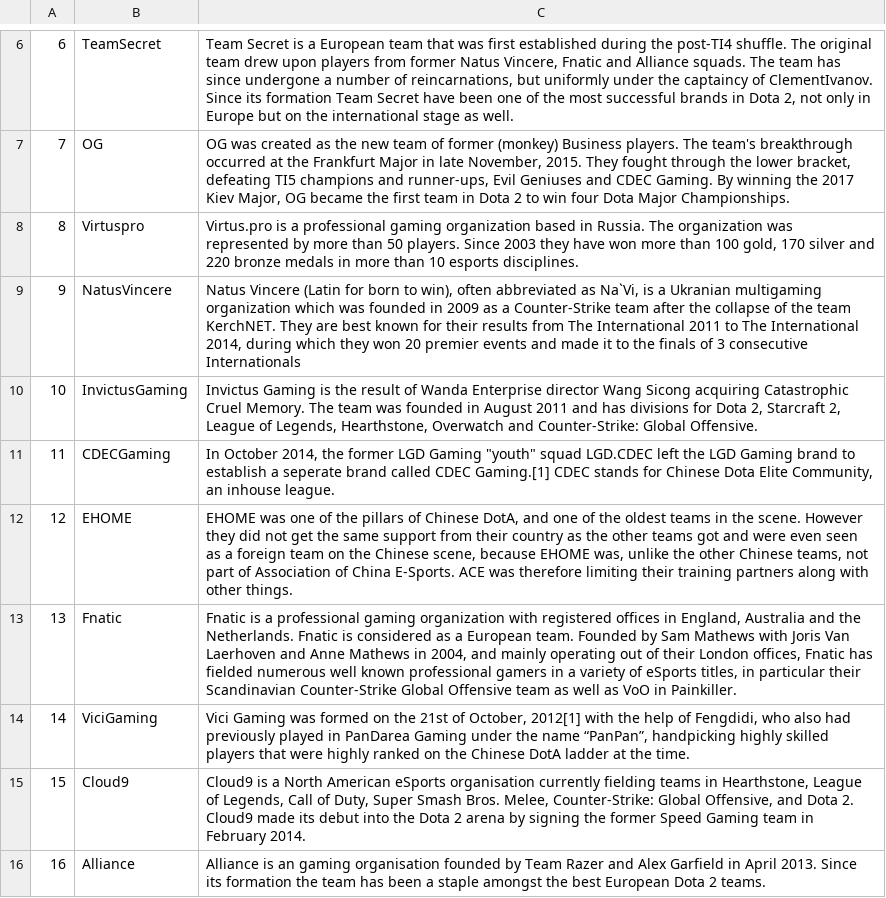
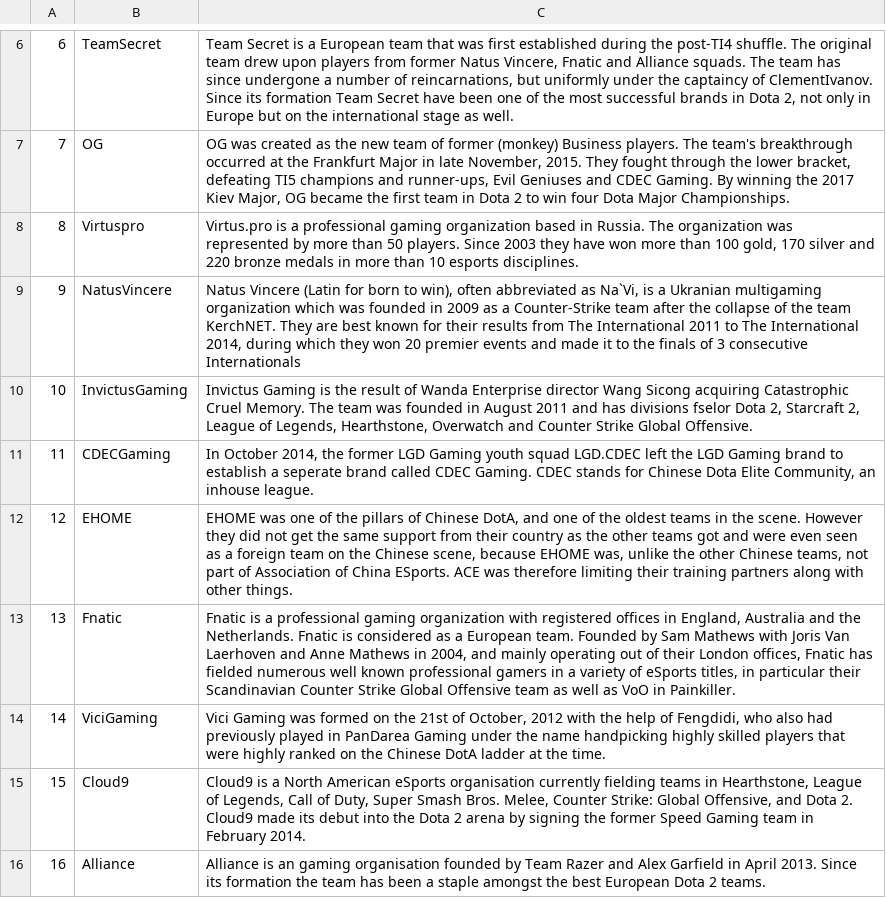
Before and after one commit to orangexuhan/introDB, a CSV file: realistic data/ti7/output/pro_team.csv, drawn as a sheet; only a part is shown, gaps mark what is left out.

Commit message:
fix bugs in pro_team

```diff
--- a/realistic data/ti7/output/pro_team.csv
+++ b/realistic data/ti7/output/pro_team.csv
@@ -9,8 +9,8 @@
 9,NatusVincere,"Natus Vincere (Latin for born to win), often abbreviated as Na`Vi, is a Ukranian multigaming organization which was founded in 2009 as a Counter-Strike team after the collapse of the team KerchNET. They are best known for their results from The International 2011 to The International 2014, during which they won 20 premier events and made it to the finals of 3 consecutive Internationals"
-10,InvictusGaming,"Invictus Gaming is the result of Wanda Enterprise director Wang Sicong acquiring Catastrophic Cruel Memory. The team was founded in August 2011 and has divisions for Dota 2, Starcraft 2, League of Legends, Hearthstone, Overwatch and Counter-Strike: Global Offensive."
-11,CDECGaming,"In October 2014, the former LGD Gaming ""youth"" squad LGD.CDEC left the LGD Gaming brand to establish a seperate brand called CDEC Gaming.[1] CDEC stands for Chinese Dota Elite Community, an inhouse league."
-12,EHOME,"EHOME was one of the pillars of Chinese DotA, and one of the oldest teams in the scene. However they did not get the same support from their country as the other teams got and were even seen as a foreign team on the Chinese scene, because EHOME was, unlike the other Chinese teams, not part of Association of China E-Sports. ACE was therefore limiting their training partners along with other things."
-13,Fnatic,"Fnatic is a professional gaming organization with registered offices in England, Australia and the Netherlands. Fnatic is considered as a European team. Founded by Sam Mathews with Joris Van Laerhoven and Anne Mathews in 2004, and mainly operating out of their London offices, Fnatic has fielded numerous well known professional gamers in a variety of eSports titles, in particular their Scandinavian Counter-Strike Global Offensive team as well as VoO in Painkiller."
-14,ViciGaming,"Vici Gaming was formed on the 21st of October, 2012[1] with the help of Fengdidi, who also had previously played in PanDarea Gaming under the name “PanPan”, handpicking highly skilled players that were highly ranked on the Chinese DotA ladder at the time."
-15,Cloud9,"Cloud9 is a North American eSports organisation currently fielding teams in Hearthstone, League of Legends, Call of Duty, Super Smash Bros. Melee, Counter-Strike: Global Offensive, and Dota 2. Cloud9 made its debut into the Dota 2 arena by signing the former Speed Gaming team in February 2014."
+10,InvictusGaming,"Invictus Gaming is the result of Wanda Enterprise director Wang Sicong acquiring Catastrophic Cruel Memory. The team was founded in August 2011 and has divisions fselor Dota 2, Starcraft 2, League of Legends, Hearthstone, Overwatch and Counter Strike Global Offensive."
+11,CDECGaming,"In October 2014, the former LGD Gaming youth squad LGD.CDEC left the LGD Gaming brand to establish a seperate brand called CDEC Gaming. CDEC stands for Chinese Dota Elite Community, an inhouse league."
+12,EHOME,"EHOME was one of the pillars of Chinese DotA, and one of the oldest teams in the scene. However they did not get the same support from their country as the other teams got and were even seen as a foreign team on the Chinese scene, because EHOME was, unlike the other Chinese teams, not part of Association of China ESports. ACE was therefore limiting their training partners along with other things."
+13,Fnatic,"Fnatic is a professional gaming organization with registered offices in England, Australia and the Netherlands. Fnatic is considered as a European team. Founded by Sam Mathews with Joris Van Laerhoven and Anne Mathews in 2004, and mainly operating out of their London offices, Fnatic has fielded numerous well known professional gamers in a variety of eSports titles, in particular their Scandinavian Counter Strike Global Offensive team as well as VoO in Painkiller."
+14,ViciGaming,"Vici Gaming was formed on the 21st of October, 2012 with the help of Fengdidi, who also had previously played in PanDarea Gaming under the name handpicking highly skilled players that were highly ranked on the Chinese DotA ladder at the time."
+15,Cloud9,"Cloud9 is a North American eSports organisation currently fielding teams in Hearthstone, League of Legends, Call of Duty, Super Smash Bros. Melee, Counter Strike: Global Offensive, and Dota 2. Cloud9 made its debut into the Dota 2 arena by signing the former Speed Gaming team in February 2014."
 16,Alliance,Alliance is an gaming organisation founded by Team Razer and Alex Garfield in April 2013. Since its formation the team has been a staple amongst the best European Dota 2 teams.
```
